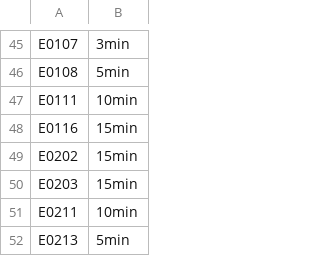
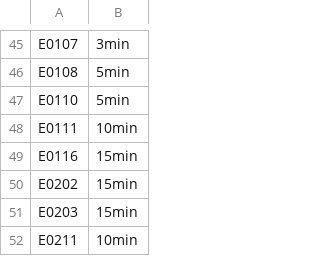
Before and after one commit to SonarSource/sonar-python, a CSV file: sonar-python-plugin/src/main/resources/org/sonar/plugins/python/pylint/remediation-cost.csv, drawn as a sheet; only a part is shown, gaps mark what is left out; the shorter side is filled out with more unchanged rows.

Commit message:
adding missing remediatoin for E0110

```diff
--- a/sonar-python-plugin/src/main/resources/org/sonar/plugins/python/pylint/remediation-cost.csv
+++ b/sonar-python-plugin/src/main/resources/org/sonar/plugins/python/pylint/remediation-cost.csv
@@ -46,2 +46,3 @@ E0107,3min
 E0108,5min
+E0110,5min
 E0111,10min
```
